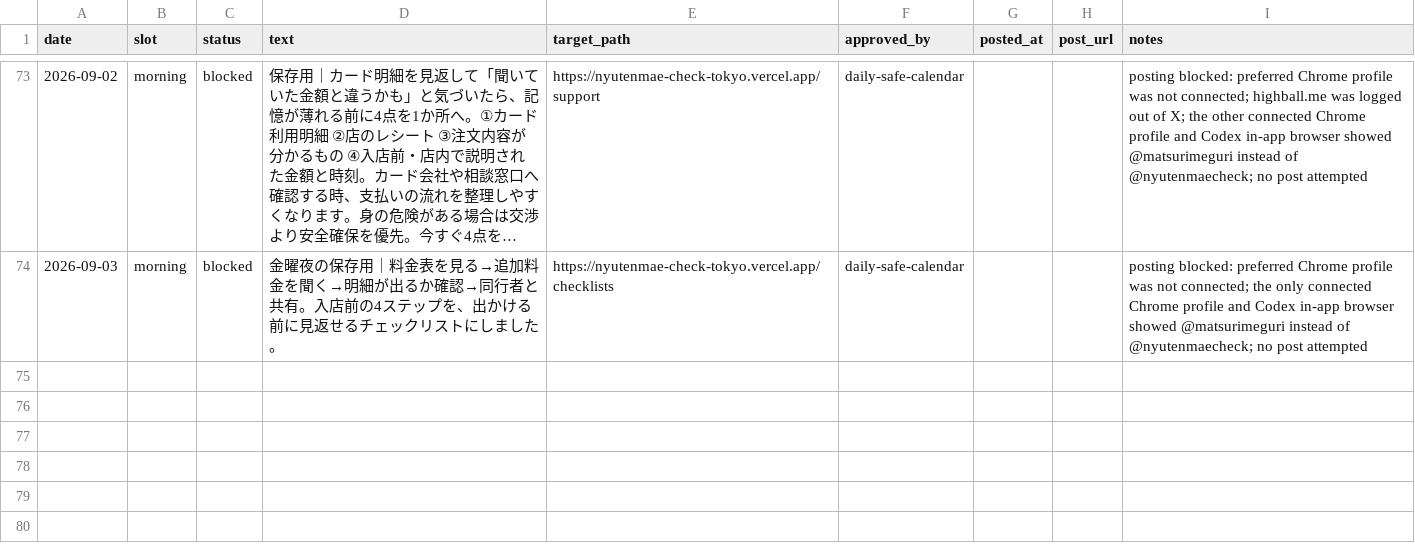
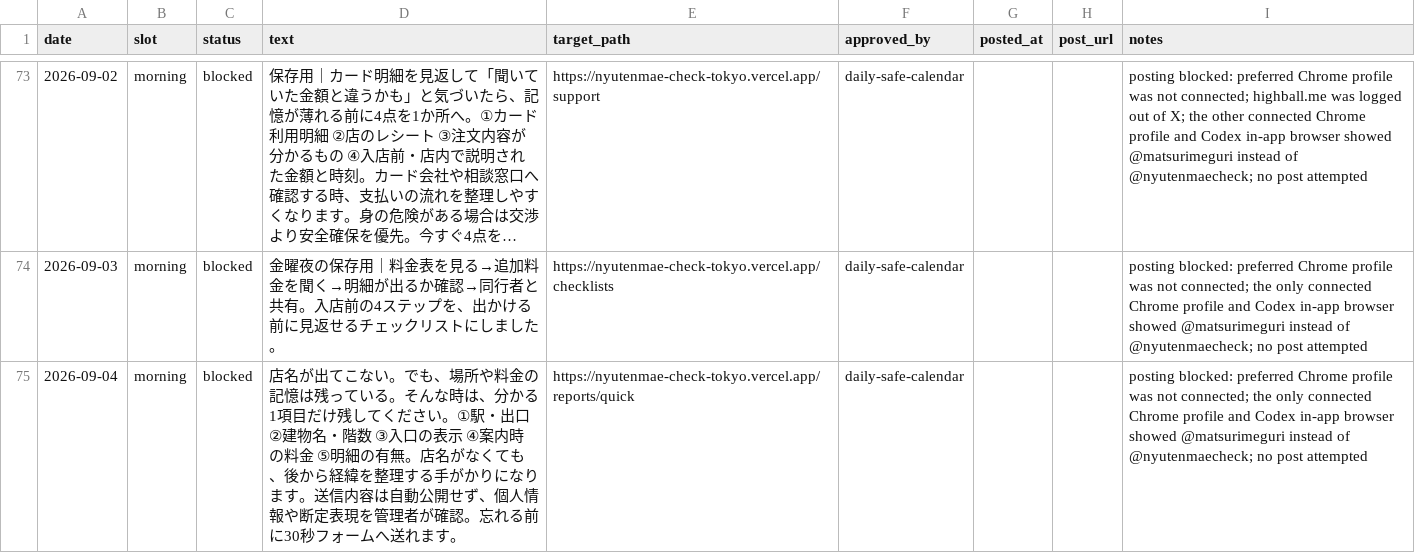
Before and after one commit to machonaengineer/nyutenmae-check-tokyo, a CSV file: SNS_AUTO_POST_QUEUE.csv, drawn as a sheet; only a part is shown, gaps mark what is left out; long unchanged cells end in …; the diff names each change by its address in the sheet, - before the commit and + after, or states it on an @@ line.

Commit message:
chore(sns): record blocked post for 2026-09-04

```diff
--- a/SNS_AUTO_POST_QUEUE.csv
+++ b/SNS_AUTO_POST_QUEUE.csv
+row 75: 2026-09-04 | morning | blocked | 店名が出てこない。でも、場所や料金の記憶は残っている。そんな時は、分かる1項目だけ残してください。①駅・出口 ②建物名・階数 ③入口の表示 ④案内時の料金 ⑤明細の有無。店名がなくても、後から経緯を整理する手がかりになります。送信内容は自動公開せず、個人情報や断定表現を管理者が確認。忘れる前に30秒フォームへ送れます。 | https://nyutenmae-check-tokyo.vercel.app/reports/quick | daily-safe-calendar |  |  | posting blocked: preferred Chrome profile was not connected; the only connected Chrome profile and Codex in-app browser showed @matsurimeguri instead of @nyutenmaecheck; no post attempted
```
